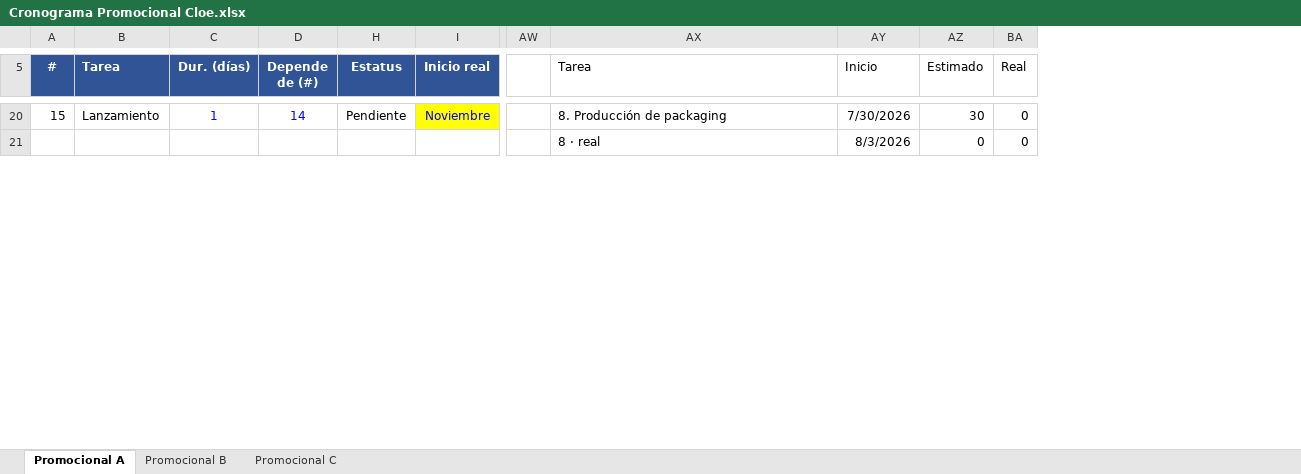
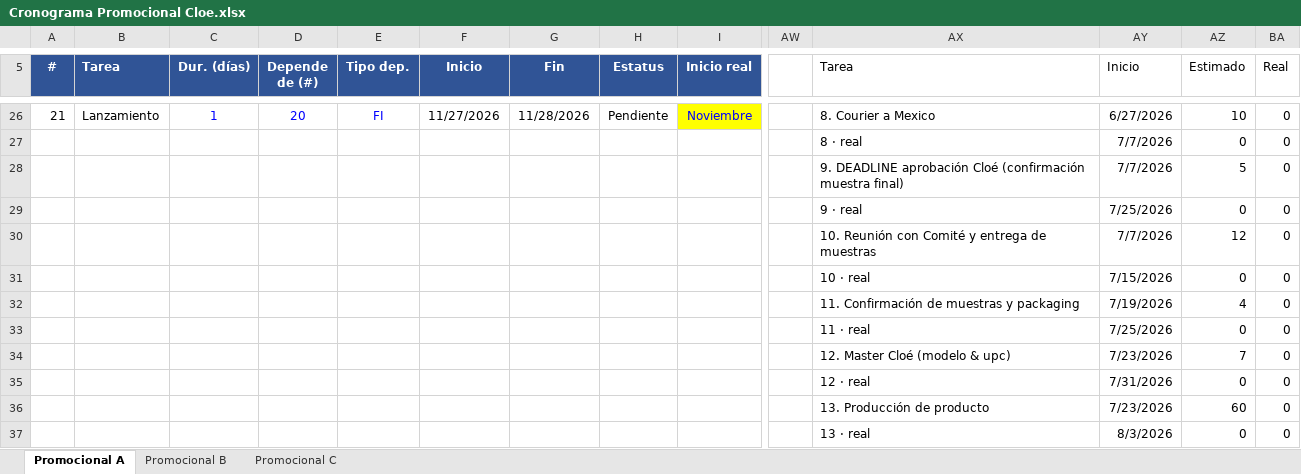
Before and after one commit to milalima2007/travel-blue-dashboards, an Excel workbook: Cloe Sellout/Cronograma Promocional Cloe.xlsx, sheet Promocional A, drawn as a sheet; only a part is shown, gaps mark what is left out; values as stored, in another font and other column widths than the file's, no borders; charts and pictures and conditional formats not drawn; addresses are those after the commit; rows hold the shown columns only; the diff covers the shown part only; the diff names each change by its address in the sheet, - before the commit and + after, or states it on an @@ line.

Commit message:
feat: 2-row Gantt (plan+real), updated Promocional 21 tasks, fix Fin estimado=Lanzamiento, show_error for exe

```diff
--- a/Cloe Sellout/Cronograma Promocional Cloe.xlsx (sheet Promocional A)
+++ b/Cloe Sellout/Cronograma Promocional Cloe.xlsx (sheet Promocional A)
@@ column E (Tipo dep.) unhidden, row 26: FI @@
@@ column F (Inicio) unhidden, row 26: 11/27/2026 @@
@@ column G (Fin) unhidden, row 26: 11/28/2026 @@
@@ column A (#) renumbered between rows 12 and 26 @@
-D26 (Depende de (#)): 14
+D26 (Depende de (#)): 20
-AX26 (Tarea): 8. Producción de packaging
+AX26 (Tarea): 8. Courier a Mexico
-AY26 (Inicio): 7/30/2026
+AY26 (Inicio): 6/27/2026
-AZ26 (Estimado): 30
+AZ26 (Estimado): 10
+row 27:  |  |  |  |  |  |  |  |  |  | 8 · real | 7/7/2026 | 0 | 0
+row 28:  |  |  |  |  |  |  |  |  |  | 9. DEADLINE aprobación Cloé (confirmación muestra final) | 7/7/2026 | 5 | 0
+row 29:  |  |  |  |  |  |  |  |  |  | 9 · real | 7/25/2026 | 0 | 0
+row 30:  |  |  |  |  |  |  |  |  |  | 10. Reunión con Comité y entrega de muestras | 7/7/2026 | 12 | 0
+row 31:  |  |  |  |  |  |  |  |  |  | 10 · real | 7/15/2026 | 0 | 0
+row 32:  |  |  |  |  |  |  |  |  |  | 11. Confirmación de muestras y packaging | 7/19/2026 | 4 | 0
+row 33:  |  |  |  |  |  |  |  |  |  | 11 · real | 7/25/2026 | 0 | 0
+row 34:  |  |  |  |  |  |  |  |  |  | 12. Master Cloé (modelo & upc) | 7/23/2026 | 7 | 0
+row 35:  |  |  |  |  |  |  |  |  |  | 12 · real | 7/31/2026 | 0 | 0
+row 36:  |  |  |  |  |  |  |  |  |  | 13. Producción de producto | 7/23/2026 | 60 | 0
-AX37 (Tarea): 8 · real
+AX37 (Tarea): 13 · real
```
Also changed, not shown: 8 added rows and 78 edited cells elsewhere in this sheet, sheet Promocional B, sheet Promocional C, formulas that keep their value, hidden cells, charts or pictures, 3 other files.
